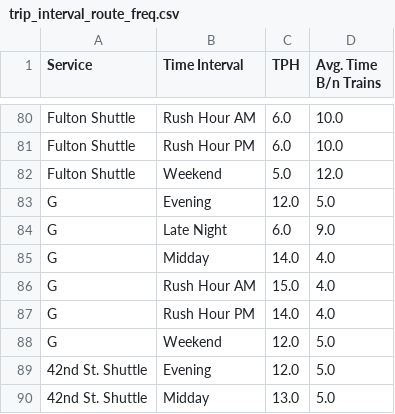
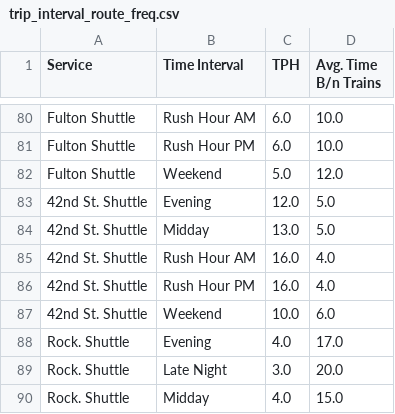
Before and after one commit to gregfeliu/NYC-Subway-Frequencies, a CSV file: data/trip_interval_route_freq.csv, drawn as a sheet; only a part is shown, gaps mark what is left out; the shorter side is filled out with more unchanged rows.

```diff
--- a/data/trip_interval_route_freq.csv
+++ b/data/trip_interval_route_freq.csv
@@ -82,8 +82,2 @@ Fulton Shuttle,Rush Hour PM,6.0,10.0
 Fulton Shuttle,Weekend,5.0,12.0
-G,Evening,12.0,5.0
-G,Late Night,6.0,9.0
-G,Midday,14.0,4.0
-G,Rush Hour AM,15.0,4.0
-G,Rush Hour PM,14.0,4.0
-G,Weekend,12.0,5.0
 42nd St. Shuttle,Evening,12.0,5.0
```
Also changed, not shown: data/daily_route_trip_freq.csv, data/hourly_route_trip_freq.csv, 2 other files.
